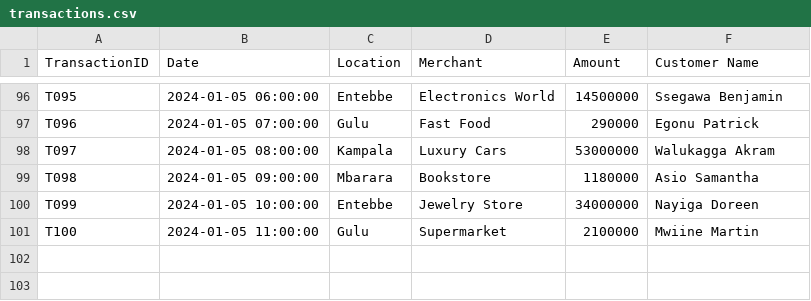
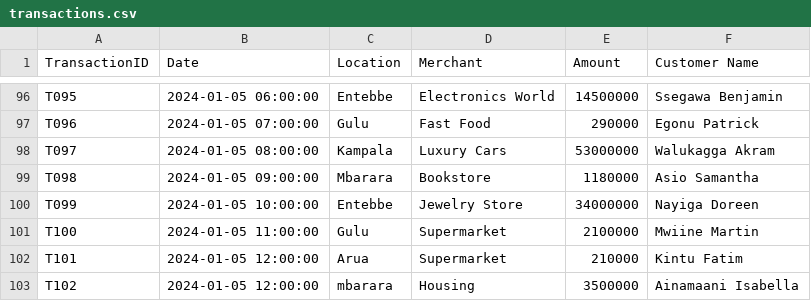
Before and after one commit to Jarvis-Welliamz/bank-fraud-tool, a CSV file: transactions.csv, drawn as a sheet; only a part is shown, gaps mark what is left out; the diff names each change by its address in the sheet, - before the commit and + after, or states it on an @@ line.

Commit message:
Update transactions.csv

```diff
--- a/transactions.csv
+++ b/transactions.csv
+row 102: T101 | 2024-01-05 12:00:00 | Arua | Supermarket | 210000 | Kintu Fatim
+row 103: T102 | 2024-01-05 12:00:00 | mbarara | Housing | 3500000 | Ainamaani Isabella
```
